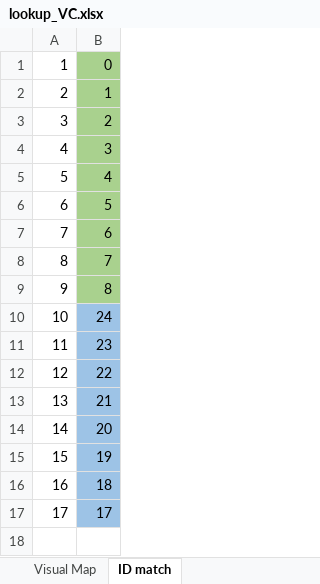
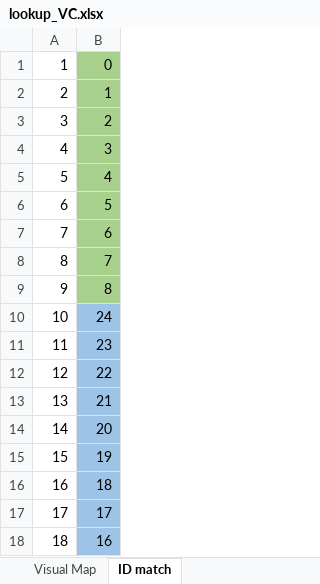
Before and after one commit to Teun-Maas/pbtoolbox, an Excel workbook: setups/vestibular chair/vPrime/lookup/lookup_VC.xlsx, sheet ID match, drawn as a sheet; values as stored, in another font and other column widths than the file's, no borders; the diff names each change by its address in the sheet, - before the commit and + after, or states it on an @@ line.

Commit message:
updated lookup table vc

```diff
--- a/setups/vestibular chair/vPrime/lookup/lookup_VC.xlsx (sheet ID match)
+++ b/setups/vestibular chair/vPrime/lookup/lookup_VC.xlsx (sheet ID match)
+row 18: 18 | 16
```
